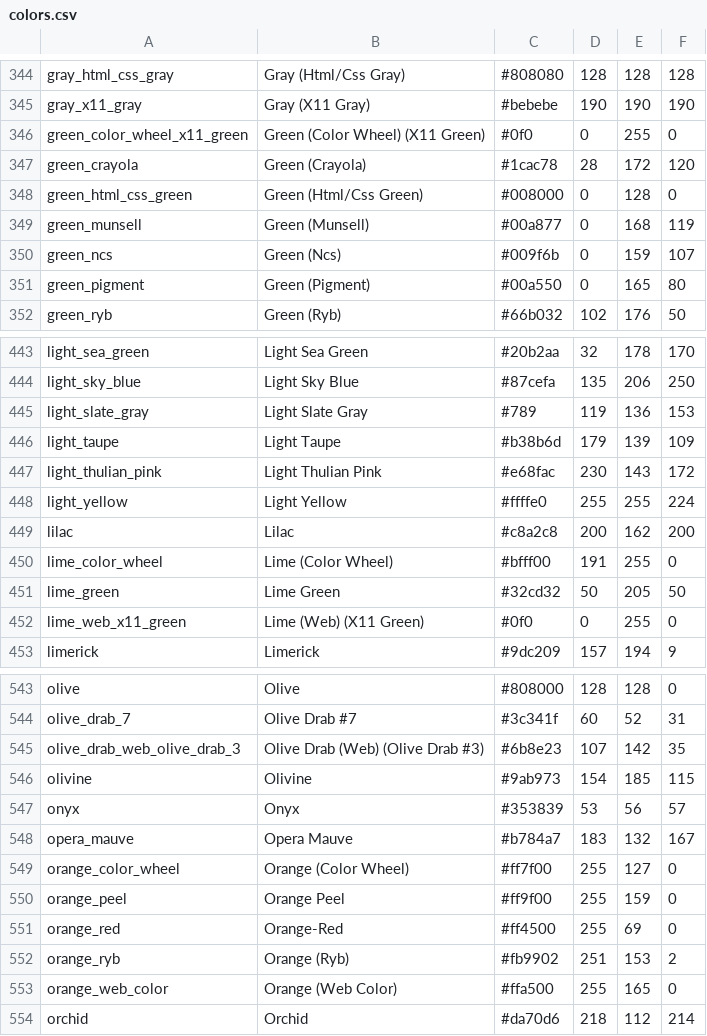
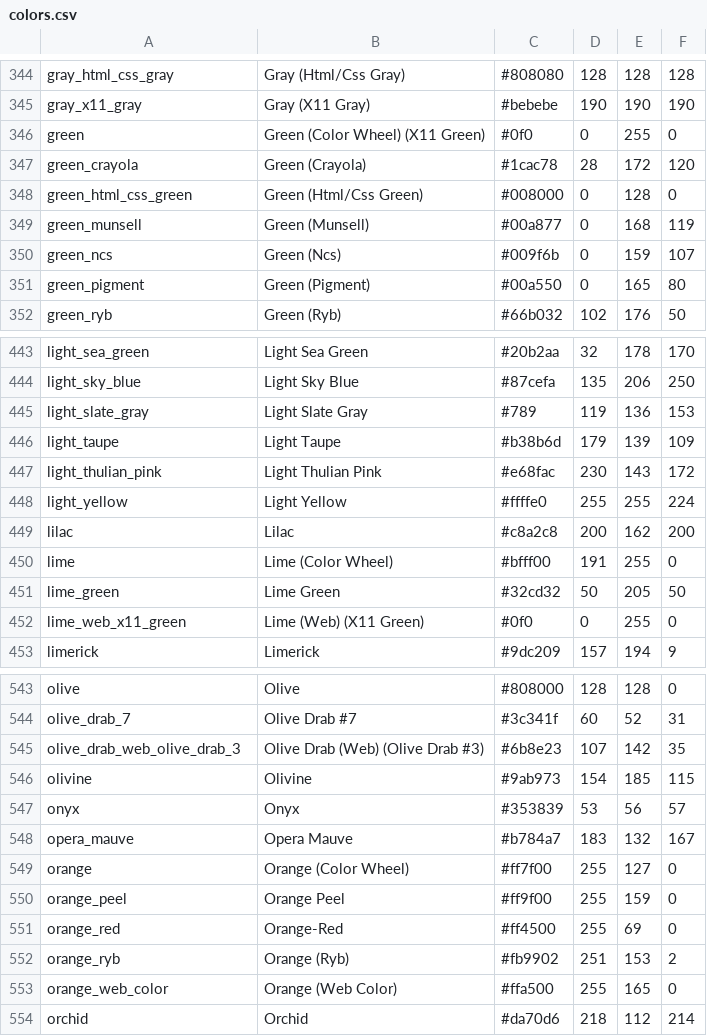
Before and after one commit to scikit-image/scikit-image, a CSV file: skimage/novice/colors.csv, drawn as a sheet; only a part is shown, gaps mark what is left out; the diff names each change by its address in the sheet, - before the commit and + after, or states it on an @@ line.

```diff
--- a/skimage/novice/colors.csv
+++ b/skimage/novice/colors.csv
-A346: green_color_wheel_x11_green
+A346: green
-A450: lime_color_wheel
+A450: lime
-A549: orange_color_wheel
+A549: orange
```
Also changed, not shown: 4 other files.
